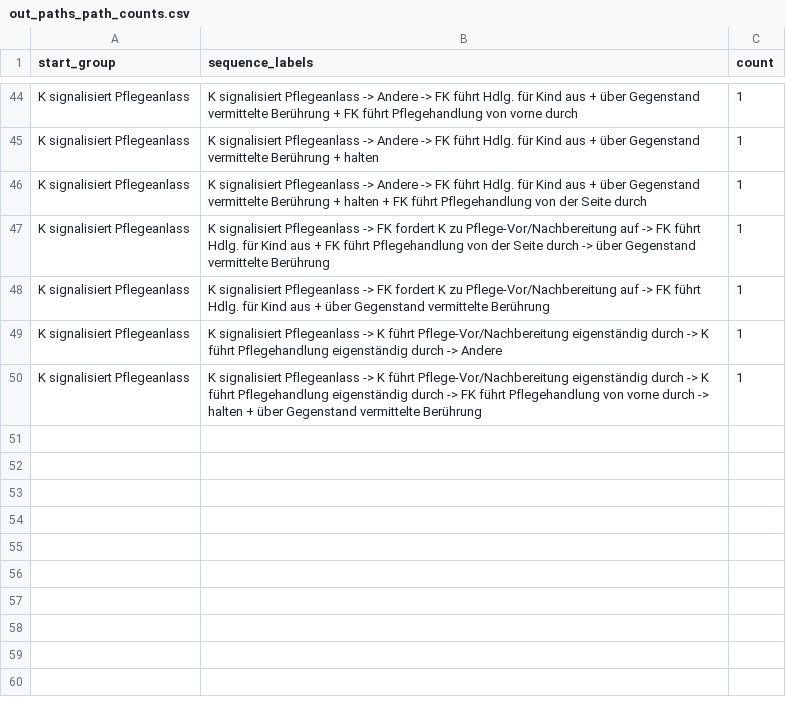
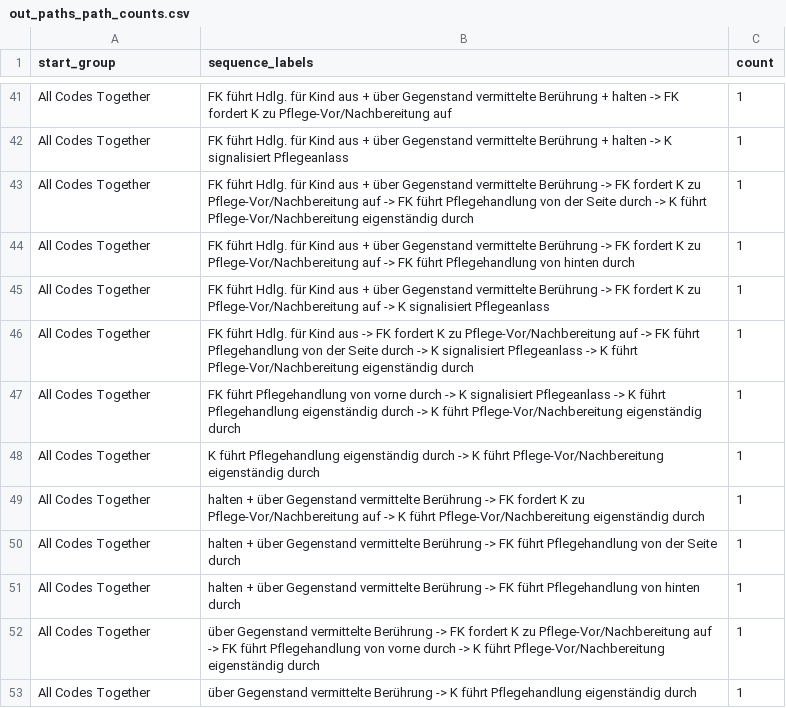
Before and after one commit to hhihn/pips, a CSV file: src/sunburst/out_paths_path_counts.csv, drawn as a sheet; only a part is shown, gaps mark what is left out; addresses are those after the commit; the diff covers the shown part only; the diff names each change by its address in the sheet, - before the commit and + after, or states it on an @@ line.

```diff
--- a/src/sunburst/out_paths_path_counts.csv
+++ b/src/sunburst/out_paths_path_counts.csv
-A41:A43 (start_group): K signalisiert Pflegeanlass
+A41:A43 (start_group): All Codes Together
-B41 (sequence_labels): K signalisiert Pflegeanlass -> Andere -> FK führt Hdlg. für Kind aus + über Gegenstand vermittelte Berührung + FK führt Pflegehandlung von vorne durch
+B41 (sequence_labels): FK führt Hdlg. für Kind aus + über Gegenstand vermittelte Berührung + halten -> FK fordert K zu Pflege-Vor/Nachbereitung auf
-B42 (sequence_labels): K signalisiert Pflegeanlass -> Andere -> FK führt Hdlg. für Kind aus + über Gegenstand vermittelte Berührung + halten
+B42 (sequence_labels): FK führt Hdlg. für Kind aus + über Gegenstand vermittelte Berührung + halten -> K signalisiert Pflegeanlass
-B43 (sequence_labels): K signalisiert Pflegeanlass -> Andere -> FK führt Hdlg. für Kind aus + über Gegenstand vermittelte Berührung + halten + FK führt Pflegehandlung von der Seite durch
+B43 (sequence_labels): FK führt Hdlg. für Kind aus + über Gegenstand vermittelte Berührung -> FK fordert K zu Pflege-Vor/Nachbereitung auf -> FK führt Pflegehandlung von der Seite durch -> K führt Pflege-Vor/Nachbereitung eigenständig durch
+row 44: All Codes Together | FK führt Hdlg. für Kind aus + über Gegenstand vermittelte Berührung -> FK fordert K zu Pflege-Vor/Nachbereitung auf -> FK führt Pflegehandlung von hinten durch | 1
+row 45: All Codes Together | FK führt Hdlg. für Kind aus + über Gegenstand vermittelte Berührung -> FK fordert K zu Pflege-Vor/Nachbereitung auf -> K signalisiert Pflegeanlass | 1
-A46:A49 (start_group): K signalisiert Pflegeanlass
+A46:A49 (start_group): All Codes Together
-B46 (sequence_labels): K signalisiert Pflegeanlass -> FK fordert K zu Pflege-Vor/Nachbereitung auf -> FK führt Hdlg. für Kind aus + FK führt Pflegehandlung von der Seite durch -> über Gegenstand vermittelte Berührung
+B46 (sequence_labels): FK führt Hdlg. für Kind aus -> FK fordert K zu Pflege-Vor/Nachbereitung auf -> FK führt Pflegehandlung von der Seite durch -> K signalisiert Pflegeanlass -> K führt Pflege-Vor/Nachbereitung eigenständig durch
-B47 (sequence_labels): K signalisiert Pflegeanlass -> FK fordert K zu Pflege-Vor/Nachbereitung auf -> FK führt Hdlg. für Kind aus + über Gegenstand vermittelte Berührung
+B47 (sequence_labels): FK führt Pflegehandlung von vorne durch -> K signalisiert Pflegeanlass -> K führt Pflegehandlung eigenständig durch -> K führt Pflege-Vor/Nachbereitung eigenständig durch
-B48 (sequence_labels): K signalisiert Pflegeanlass -> K führt Pflege-Vor/Nachbereitung eigenständig durch -> K führt Pflegehandlung eigenständig durch -> Andere
+B48 (sequence_labels): K führt Pflegehandlung eigenständig durch -> K führt Pflege-Vor/Nachbereitung eigenständig durch
-B49 (sequence_labels): K signalisiert Pflegeanlass -> K führt Pflege-Vor/Nachbereitung eigenständig durch -> K führt Pflegehandlung eigenständig durch -> FK führt Pflegehandlung von vorne durch -> halten + über Gegenstand vermittelte Berührung
+B49 (sequence_labels): halten + über Gegenstand vermittelte Berührung -> FK fordert K zu Pflege-Vor/Nachbereitung auf -> K führt Pflege-Vor/Nachbereitung eigenständig durch
+row 50: All Codes Together | halten + über Gegenstand vermittelte Berührung -> FK führt Pflegehandlung von der Seite durch | 1
+row 51: All Codes Together | halten + über Gegenstand vermittelte Berührung -> FK führt Pflegehandlung von hinten durch | 1
+row 52: All Codes Together | über Gegenstand vermittelte Berührung -> FK fordert K zu Pflege-Vor/Nachbereitung auf -> FK führt Pflegehandlung von vorne durch -> K führt Pflege-Vor/Nachbereitung eigenständig durch | 1
+row 53: All Codes Together | über Gegenstand vermittelte Berührung -> K führt Pflegehandlung eigenständig durch | 1
```
Also changed, not shown: 17 added rows, 20 removed rows and 44 edited cells elsewhere in this file, src/sunburst/out_paths_per_path_sequences.csv, 4 other files.
